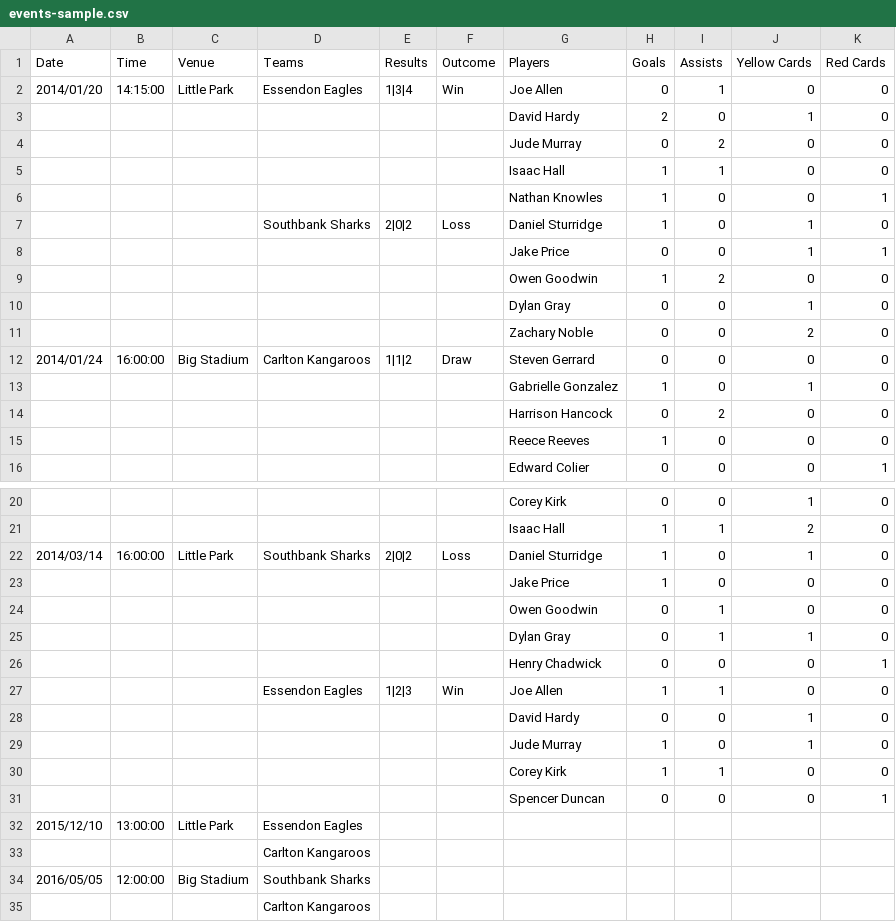
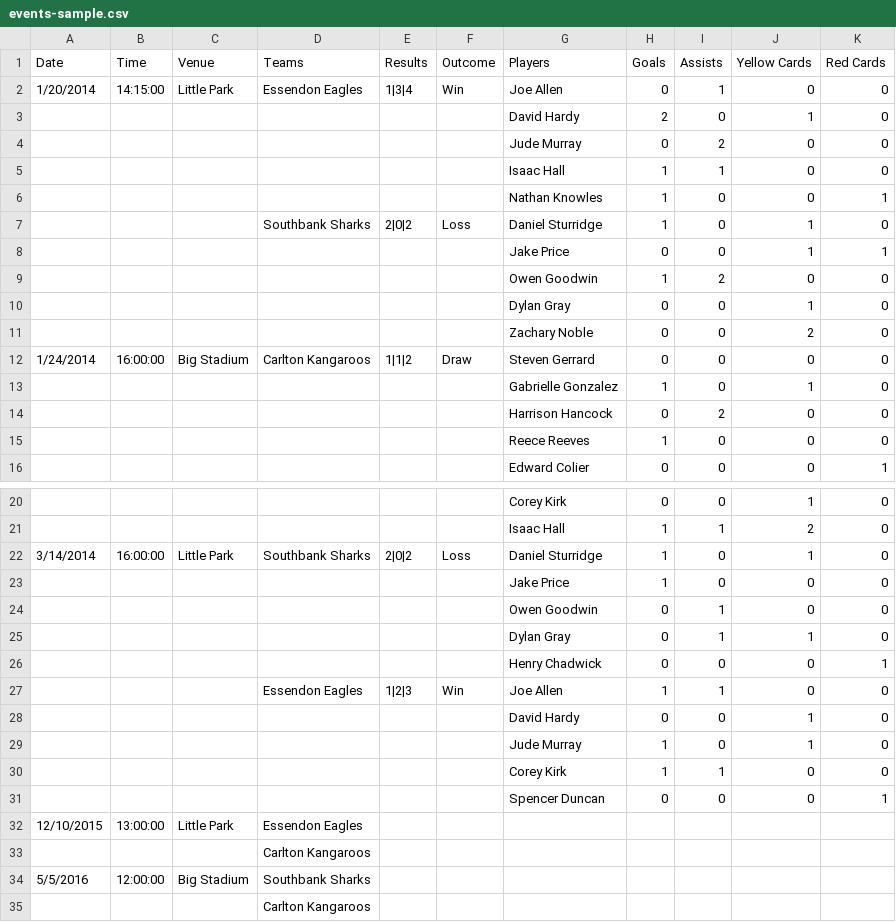
Before and after one commit to ThemeBoy/SportsPress, a CSV file: dummy-data/events-sample.csv, drawn as a sheet; only a part is shown, gaps mark what is left out.

Commit message:
Update dummy data

```diff
--- a/dummy-data/events-sample.csv
+++ b/dummy-data/events-sample.csv
@@ -1,3 +1,3 @@
 Date,Time,Venue,Teams,Results,Outcome,Players,Goals,Assists,Yellow Cards,Red Cards
-2014/01/20,14:15:00,Little Park,Essendon Eagles,1|3|4,Win,Joe Allen,0,1,0,0
+1/20/2014,14:15:00,Little Park,Essendon Eagles,1|3|4,Win,Joe Allen,0,1,0,0
 ,,,,,,David Hardy,2,0,1,0
@@ -11,3 +11,3 @@ Date,Time,Venue,Teams,Results,Outcome,Players,Goals,Assists,Yellow Cards,Red Car
 ,,,,,,Zachary Noble,0,0,2,0
-2014/01/24,16:00:00,Big Stadium,Carlton Kangaroos,1|1|2,Draw,Steven Gerrard,0,0,0,0
+1/24/2014,16:00:00,Big Stadium,Carlton Kangaroos,1|1|2,Draw,Steven Gerrard,0,0,0,0
 ,,,,,,Gabrielle Gonzalez,1,0,1,0
@@ -21,3 +21,3 @@ Date,Time,Venue,Teams,Results,Outcome,Players,Goals,Assists,Yellow Cards,Red Car
 ,,,,,,Isaac Hall,1,1,2,0
-2014/03/14,16:00:00,Little Park,Southbank Sharks,2|0|2,Loss,Daniel Sturridge,1,0,1,0
+3/14/2014,16:00:00,Little Park,Southbank Sharks,2|0|2,Loss,Daniel Sturridge,1,0,1,0
 ,,,,,,Jake Price,1,0,0,0
@@ -31,5 +31,5 @@ Date,Time,Venue,Teams,Results,Outcome,Players,Goals,Assists,Yellow Cards,Red Car
 ,,,,,,Spencer Duncan,0,0,0,1
-2015/12/10,13:00:00,Little Park,Essendon Eagles,,,,,,,
+12/10/2015,13:00:00,Little Park,Essendon Eagles,,,,,,,
 ,,,Carlton Kangaroos,,,,,,,
-2016/05/05,12:00:00,Big Stadium,Southbank Sharks,,,,,,,
+5/5/2016,12:00:00,Big Stadium,Southbank Sharks,,,,,,,
 ,,,Carlton Kangaroos,,,,,,,
```
Also changed, not shown: dummy-data/players-sample.csv, 1 other file.
